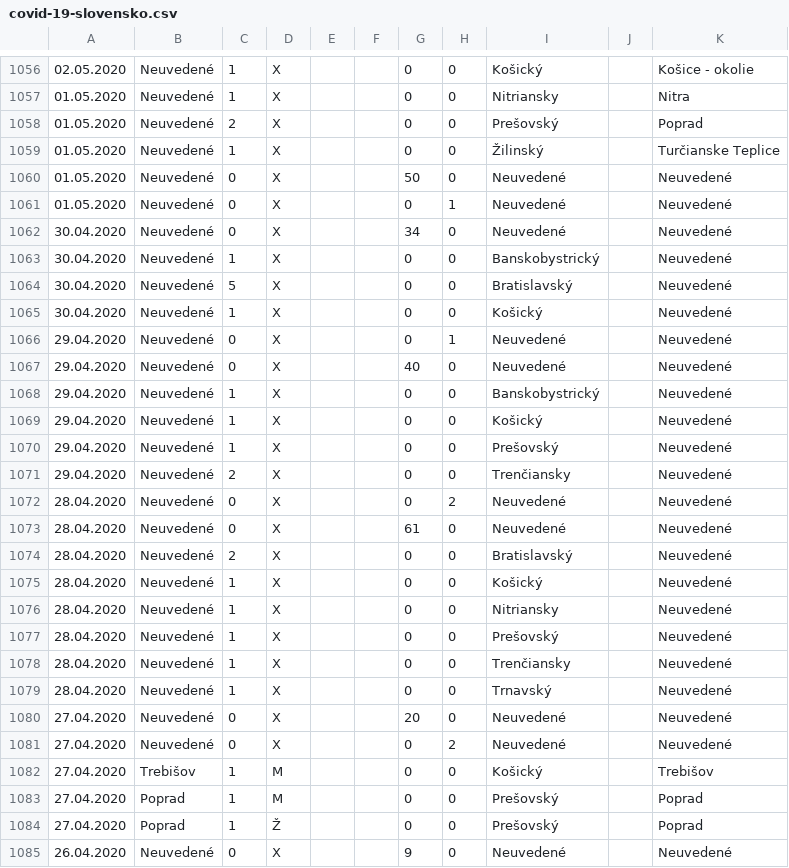
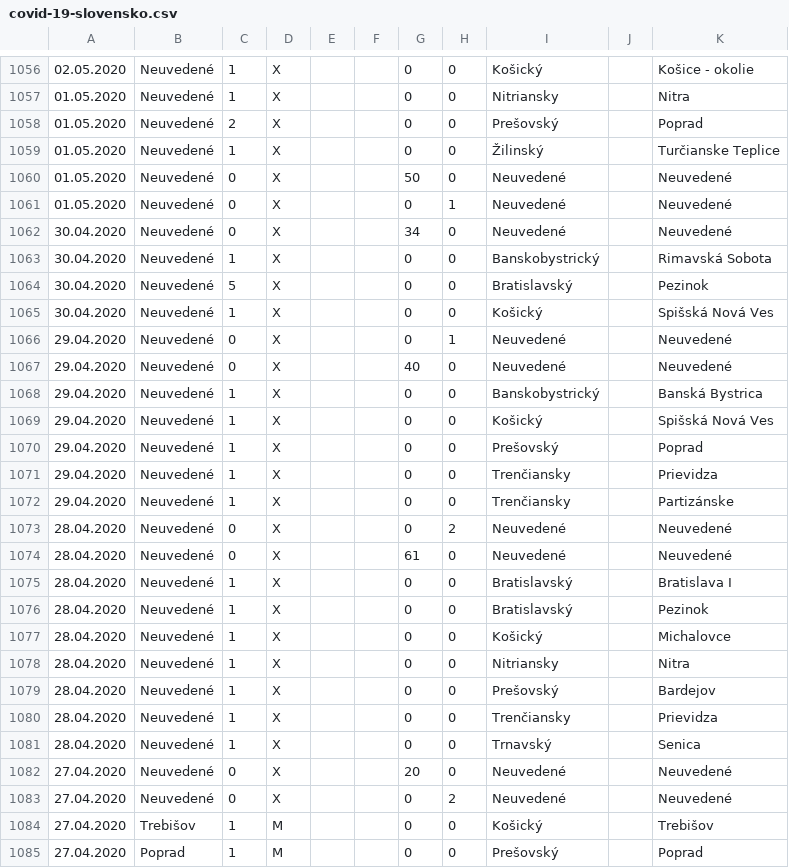
Before and after one commit to radoondas/covid-19-slovakia, a CSV file: data/covid-19-slovensko.csv, drawn as a sheet; only a part is shown, gaps mark what is left out; the shorter side is filled out with more unchanged rows; the diff covers the shown part only.

```diff
--- a/data/covid-19-slovensko.csv
+++ b/data/covid-19-slovensko.csv
@@ -1062,19 +1062,21 @@
 30.04.2020;Neuvedené;0;X;;;34;0;Neuvedené;;Neuvedené
-30.04.2020;Neuvedené;1;X;;;0;0;Banskobystrický;;Neuvedené
-30.04.2020;Neuvedené;5;X;;;0;0;Bratislavský;;Neuvedené
-30.04.2020;Neuvedené;1;X;;;0;0;Košický;;Neuvedené
+30.04.2020;Neuvedené;1;X;;;0;0;Banskobystrický;;Rimavská Sobota
+30.04.2020;Neuvedené;5;X;;;0;0;Bratislavský;;Pezinok
+30.04.2020;Neuvedené;1;X;;;0;0;Košický;;Spišská Nová Ves
 29.04.2020;Neuvedené;0;X;;;0;1;Neuvedené;;Neuvedené
 29.04.2020;Neuvedené;0;X;;;40;0;Neuvedené;;Neuvedené
-29.04.2020;Neuvedené;1;X;;;0;0;Banskobystrický;;Neuvedené
-29.04.2020;Neuvedené;1;X;;;0;0;Košický;;Neuvedené
-29.04.2020;Neuvedené;1;X;;;0;0;Prešovský;;Neuvedené
-29.04.2020;Neuvedené;2;X;;;0;0;Trenčiansky;;Neuvedené
+29.04.2020;Neuvedené;1;X;;;0;0;Banskobystrický;;Banská Bystrica
+29.04.2020;Neuvedené;1;X;;;0;0;Košický;;Spišská Nová Ves
+29.04.2020;Neuvedené;1;X;;;0;0;Prešovský;;Poprad
+29.04.2020;Neuvedené;1;X;;;0;0;Trenčiansky;;Prievidza
+29.04.2020;Neuvedené;1;X;;;0;0;Trenčiansky;;Partizánske
 28.04.2020;Neuvedené;0;X;;;0;2;Neuvedené;;Neuvedené
 28.04.2020;Neuvedené;0;X;;;61;0;Neuvedené;;Neuvedené
-28.04.2020;Neuvedené;2;X;;;0;0;Bratislavský;;Neuvedené
-28.04.2020;Neuvedené;1;X;;;0;0;Košický;;Neuvedené
-28.04.2020;Neuvedené;1;X;;;0;0;Nitriansky;;Neuvedené
-28.04.2020;Neuvedené;1;X;;;0;0;Prešovský;;Neuvedené
-28.04.2020;Neuvedené;1;X;;;0;0;Trenčiansky;;Neuvedené
-28.04.2020;Neuvedené;1;X;;;0;0;Trnavský;;Neuvedené
+28.04.2020;Neuvedené;1;X;;;0;0;Bratislavský;;Bratislava I
+28.04.2020;Neuvedené;1;X;;;0;0;Bratislavský;;Pezinok
+28.04.2020;Neuvedené;1;X;;;0;0;Košický;;Michalovce
+28.04.2020;Neuvedené;1;X;;;0;0;Nitriansky;;Nitra
+28.04.2020;Neuvedené;1;X;;;0;0;Prešovský;;Bardejov
+28.04.2020;Neuvedené;1;X;;;0;0;Trenčiansky;;Prievidza
+28.04.2020;Neuvedené;1;X;;;0;0;Trnavský;;Senica
 27.04.2020;Neuvedené;0;X;;;20;0;Neuvedené;;Neuvedené
```
Also changed, not shown: 6 added rows and 15 edited cells elsewhere in this file, 1 other file.
